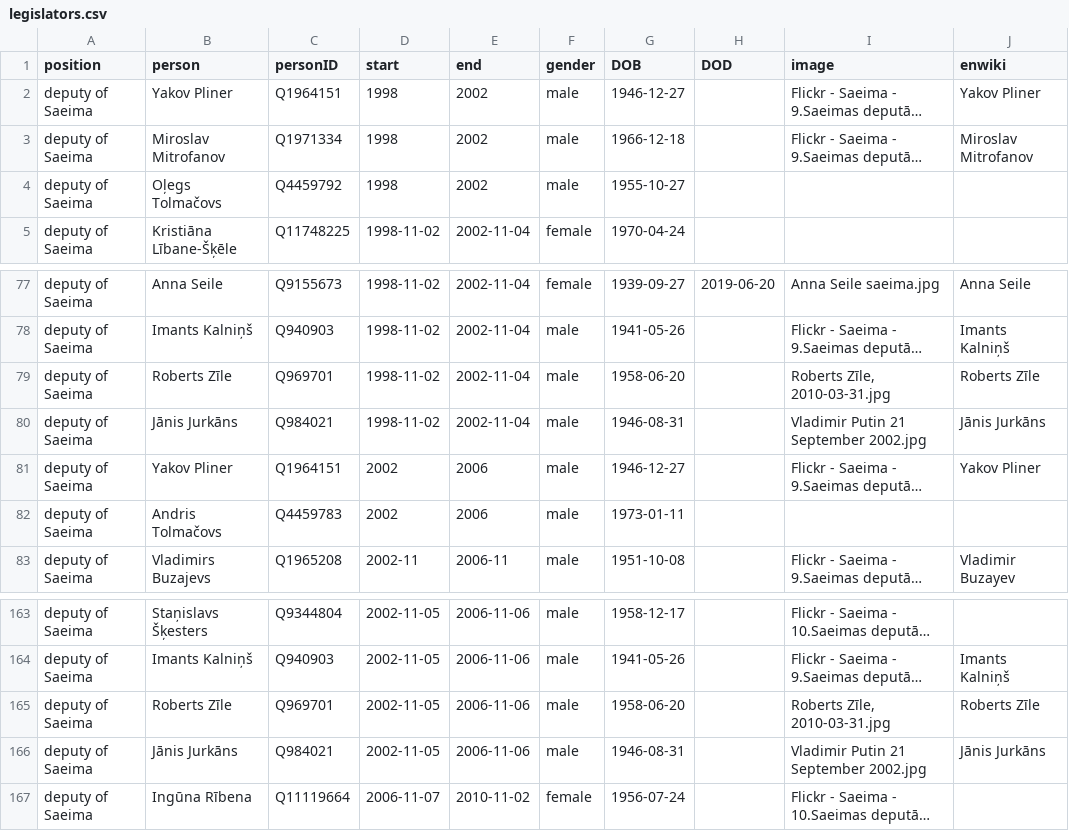
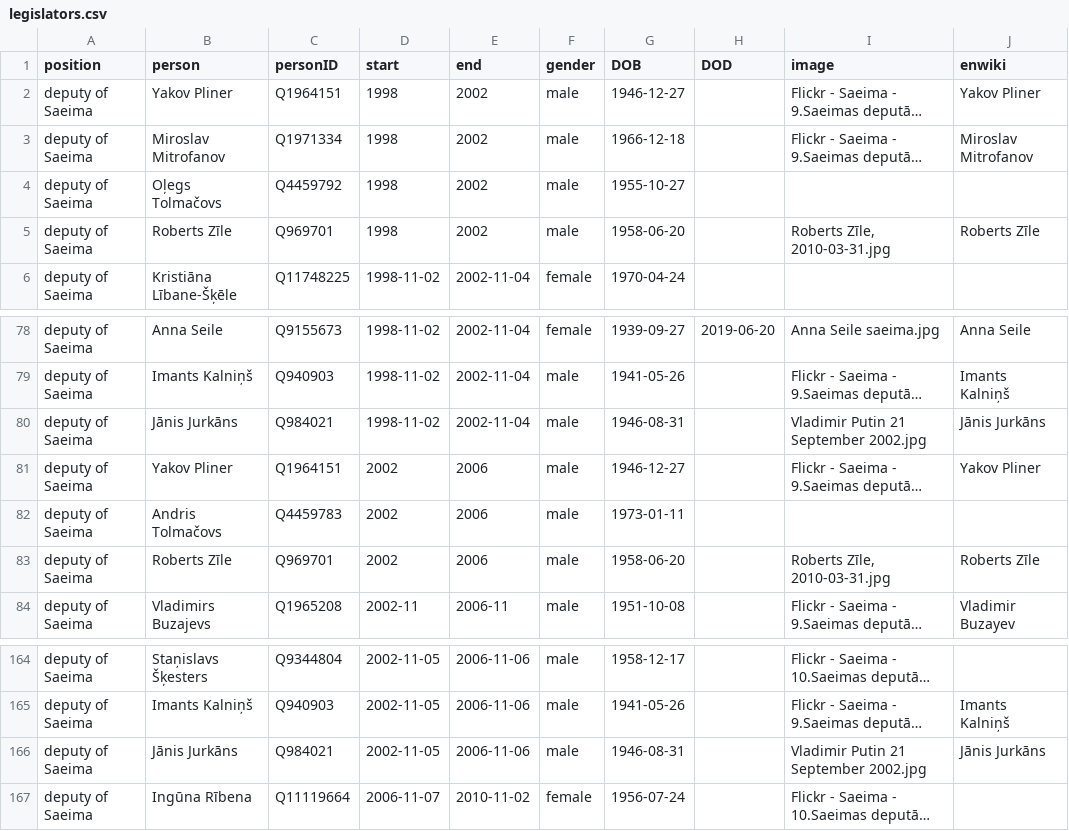
Before and after one commit to every-politician-scrapers/latvia-cabinet, a CSV file: html/legislators.csv, drawn as a sheet; only a part is shown, gaps mark what is left out; long unchanged cells end in …; removed rows and columns are numbered as before the commit, all else as after; the diff names each change by its address in the sheet, - before the commit and + after, or states it on an @@ line.

Commit message:
PCB update

```diff
--- a/html/legislators.csv
+++ b/html/legislators.csv
+row 5: deputy of Saeima | Roberts Zīle | Q969701 | 1998 | 2002 | male | 1958-06-20 |  | Roberts Zīle, 2010-03-31.jpg | Roberts Zīle
-row 79: deputy of Saeima | Roberts Zīle | Q969701 | 1998-11-02 | 2002-11-04 | male | 1958-06-20 |  | Roberts Zīle, 2010-03-31.jpg | Roberts Zīle
+row 83: deputy of Saeima | Roberts Zīle | Q969701 | 2002 | 2006 | male | 1958-06-20 |  | Roberts Zīle, 2010-03-31.jpg | Roberts Zīle
-row 165: deputy of Saeima | Roberts Zīle | Q969701 | 2002-11-05 | 2006-11-06 | male | 1958-06-20 |  | Roberts Zīle, 2010-03-31.jpg | Roberts Zīle
```
